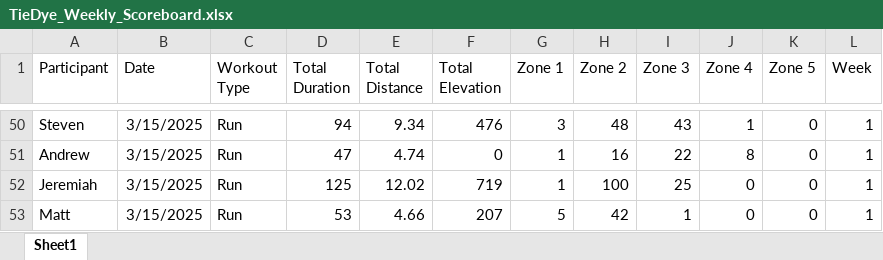
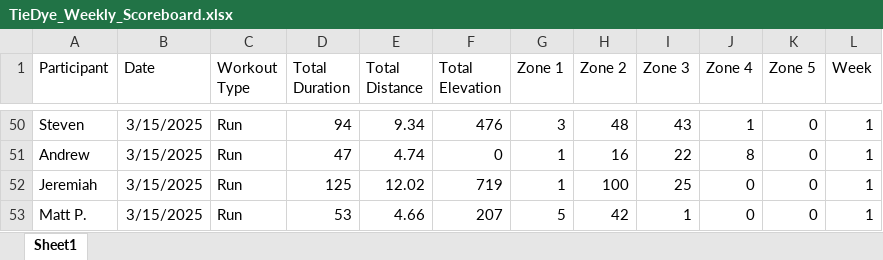
Before and after one commit to Steven-Carter-Data/50k-Strava-Tracker, an Excel workbook: TieDye_Weekly_Scoreboard.xlsx, sheet Sheet1, drawn as a sheet; only a part is shown, gaps mark what is left out; values as stored, in another font and other column widths than the file's, no borders; the diff names each change by its address in the sheet, - before the commit and + after, or states it on an @@ line.

Commit message:
updates

```diff
--- a/TieDye_Weekly_Scoreboard.xlsx (sheet Sheet1)
+++ b/TieDye_Weekly_Scoreboard.xlsx (sheet Sheet1)
-A53 (Participant): Matt
+A53 (Participant): Matt P.
```
